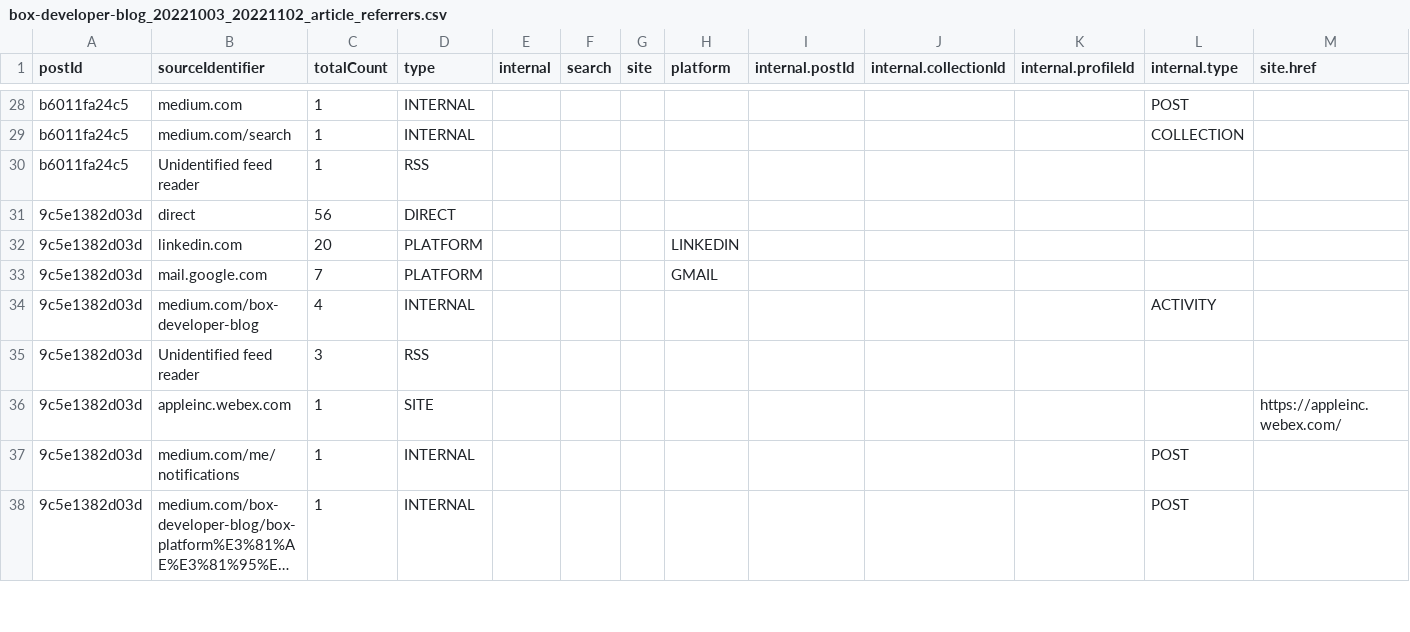
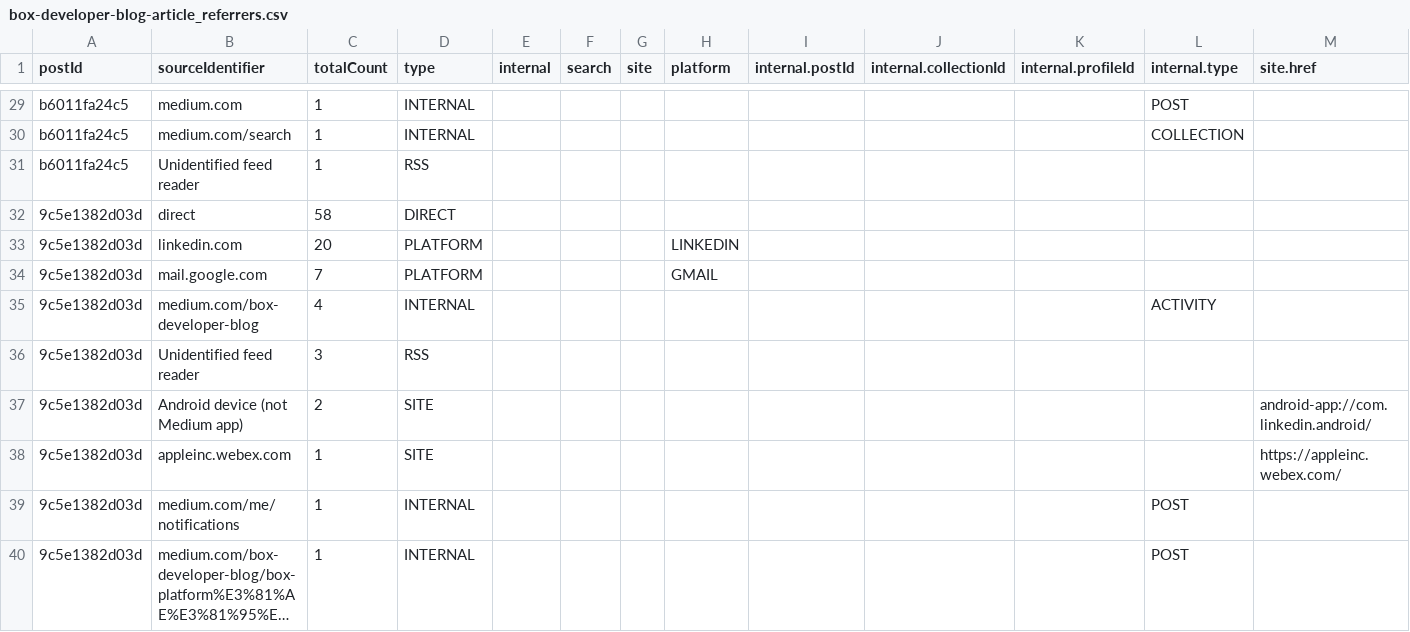
Before and after one commit to barduinor/medium-stats-post-jp, a CSV file: output/box-developer-blog-article_referrers.csv (was output/box-developer-blog_20221003_20221102_article_referrers.csv), drawn as a sheet; only a part is shown, gaps mark what is left out; long unchanged cells end in …; addresses are those after the commit; rows hold the shown columns only; the diff covers the shown part only; the diff names each change by its address in the sheet, - before the commit and + after, or states it on an @@ line.

```diff
--- a/output/box-developer-blog_20221003_20221102_article_referrers.csv
+++ b/output/box-developer-blog-article_referrers.csv
-C32 (totalCount): 56
+C32 (totalCount): 58
+row 37: 9c5e1382d03d | Android device (not Medium app) | 2 | SITE |  |  |  |  |  |  |  |  | android-app://com.linkedin.android/
```
Also changed, not shown: 10 added rows, 6 removed rows and 36 edited cells elsewhere in this file, 8 other files.
